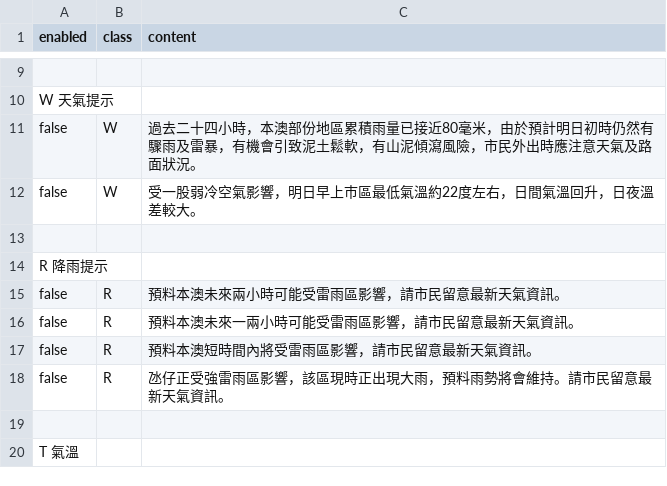
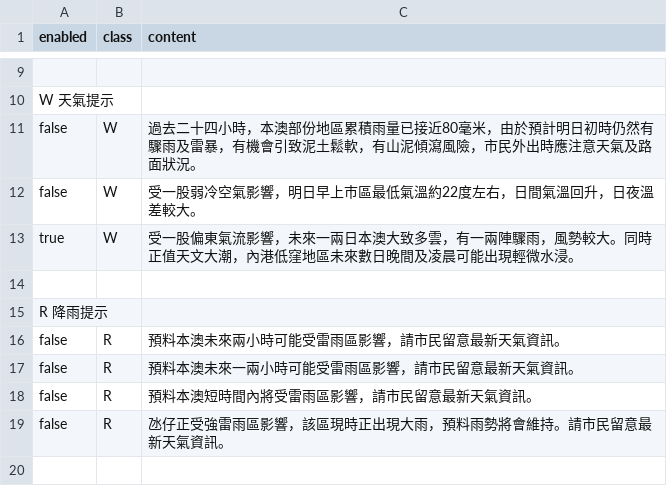
Before and after one commit to macaosso/MSSO, a CSV file: nowcast.csv, drawn as a sheet; only a part is shown, gaps mark what is left out; the shorter side is filled out with more unchanged rows; the diff names each change by its address in the sheet, - before the commit and + after, or states it on an @@ line.

Commit message:
更新 nowcast.csv

```diff
--- a/nowcast.csv
+++ b/nowcast.csv
+row 13: true | W | 受一股偏東氣流影響，未來一兩日本澳大致多雲，有一兩陣驟雨，風勢較大。同時正值天文大潮，內港低窪地區未來數日晚間及凌晨可能出現輕微水浸。
```
